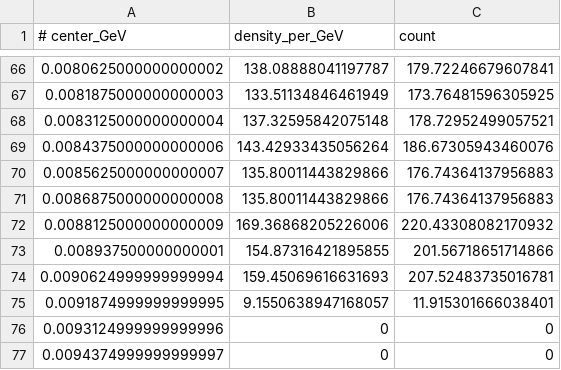
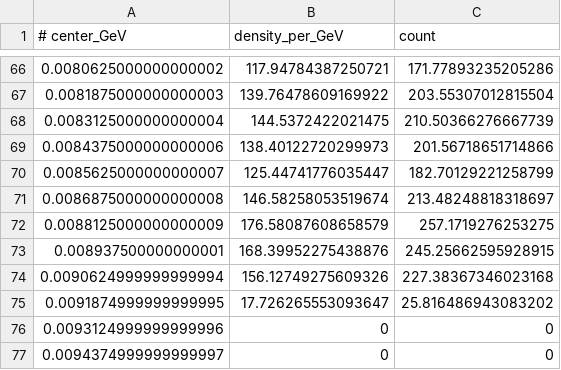
Before and after one commit to OPALX-project/OPALX-project.github.io, a CSV file: gamma-gamma/reference-data/cain-linear-compton-90deg-xi029-histogram.csv, drawn as a sheet; only a part is shown, gaps mark what is left out; the diff covers the shown part only.

```diff
--- a/gamma-gamma/reference-data/cain-linear-compton-90deg-xi029-histogram.csv
+++ b/gamma-gamma/reference-data/cain-linear-compton-90deg-xi029-histogram.csv
@@ -66,11 +66,11 @@
-0.0080625000000000002,138.08888041197787,179.72246679607841
-0.0081875000000000003,133.51134846461949,173.76481596305925
-0.0083125000000000004,137.32595842075148,178.72952499057521
-0.0084375000000000006,143.42933435056264,186.67305943460076
-0.0085625000000000007,135.80011443829866,176.74364137956883
-0.0086875000000000008,135.80011443829866,176.74364137956883
-0.0088125000000000009,169.36868205226006,220.43308082170932
-0.008937500000000001,154.87316421895855,201.56718651714866
-0.0090624999999999994,159.45069616631693,207.52483735016781
-0.0091874999999999995,9.1550638947168057,11.915301666038401
+0.0080625000000000002,117.94784387250721,171.77893235205286
+0.0081875000000000003,139.76478609169922,203.55307012815504
+0.0083125000000000004,144.5372422021475,210.50366276667739
+0.0084375000000000006,138.40122720299973,201.56718651714866
+0.0085625000000000007,125.44741776035447,182.70129221258799
+0.0086875000000000008,146.58258053519674,213.48248818318697
+0.0088125000000000009,176.58087608658579,257.1719276253275
+0.008937500000000001,168.39952275438876,245.25662595928915
+0.0090624999999999994,156.12749275609326,227.38367346023168
+0.0091874999999999995,17.726265553093647,25.816486943083202
 0.0093124999999999996,0,0
```
Also changed, not shown: 127 edited cells elsewhere in this file, 12 other files.
